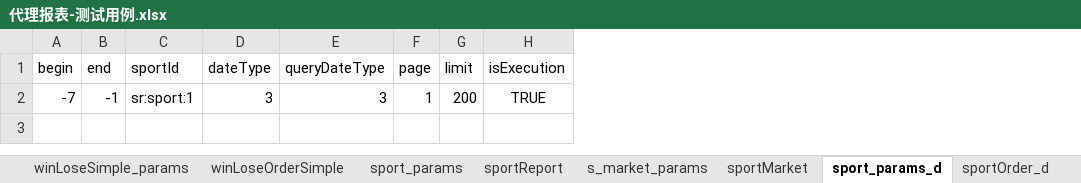
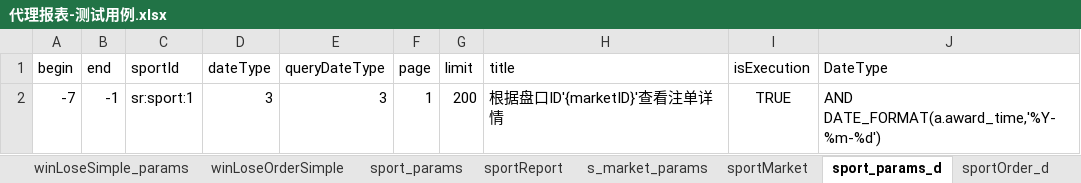
Before and after one commit to HuangChaoYangy/BfLibrary, an Excel workbook: test_data/代理报表-测试用例.xlsx, sheet sport_params_d, drawn as a sheet; values as stored, in another font and other column widths than the file's, no borders; the diff names each change by its address in the sheet, - before the commit and + after, or states it on an @@ line.

Commit message:
测试用例更新

```diff
--- a/test_data/代理报表-测试用例.xlsx (sheet sport_params_d)
+++ b/test_data/代理报表-测试用例.xlsx (sheet sport_params_d)
+column H (title), row 2: 根据盘口ID'{marketID}'查看注单详情
+column J (DateType), row 2: AND DATE_FORMAT(a.award_time,'%Y-%m-%d')
```
Also changed, not shown: sheet sportOrder_d.
